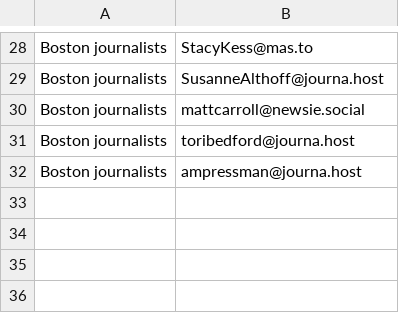
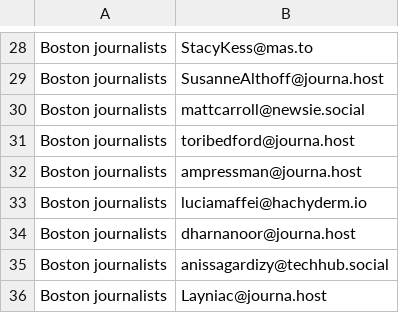
Before and after one commit to vigorousnorth/Boston-area-journalists-on-Mastodon, a CSV file: bostonjournalists.csv, drawn as a sheet; only a part is shown, gaps mark what is left out; the diff names each change by its address in the sheet, - before the commit and + after, or states it on an @@ line.

Commit message:
Update bostonjournalists.csv

```diff
--- a/bostonjournalists.csv
+++ b/bostonjournalists.csv
+row 33: Boston journalists | luciamaffei@hachyderm.io
+row 34: Boston journalists | dharnanoor@journa.host
+row 35: Boston journalists | anissagardizy@techhub.social
+row 36: Boston journalists | Layniac@journa.host
```
